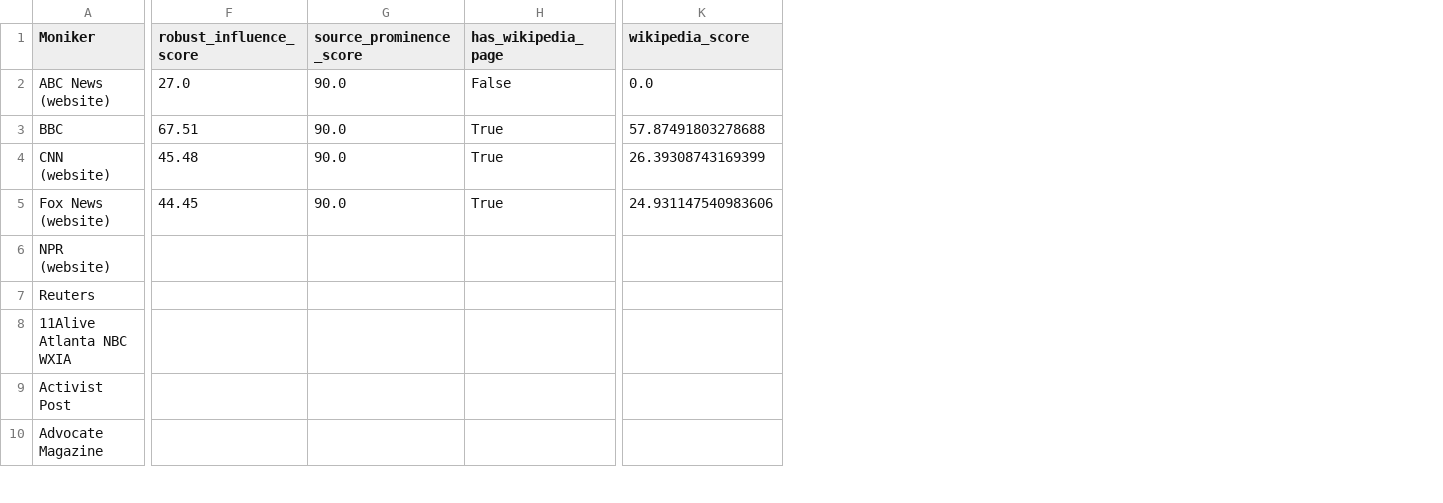
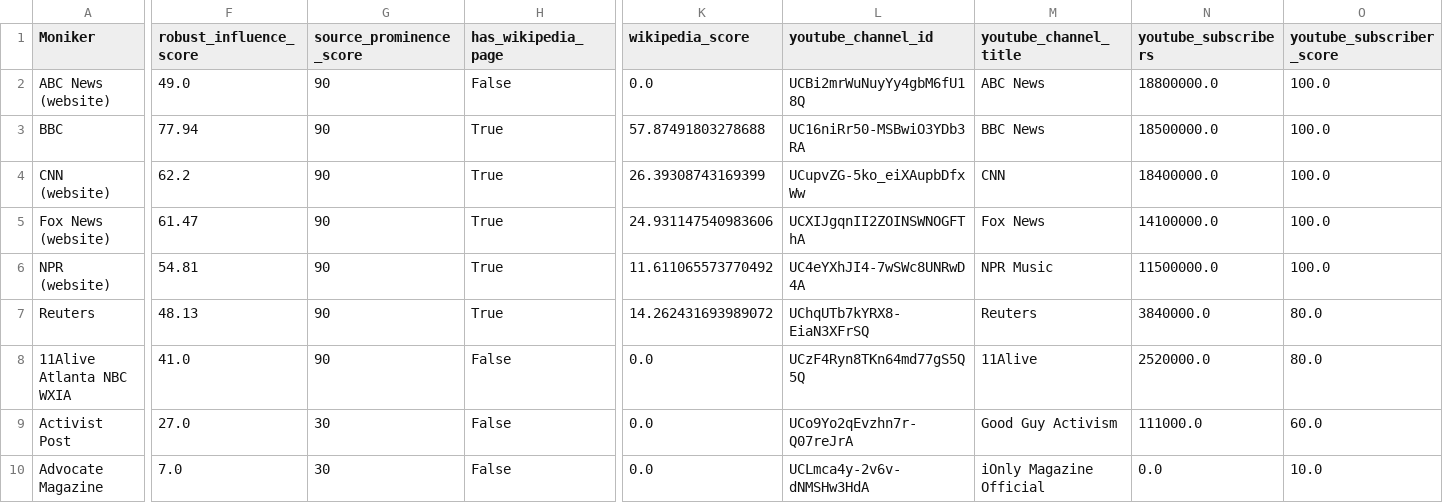
Before and after one commit to wh33les/media-bias-dashboard, a CSV file: data/test_results.csv, drawn as a sheet; only a part is shown, gaps mark what is left out; the diff covers the shown part only; the diff names each change by its address in the sheet, - before the commit and + after, or states it on an @@ line.

```diff
--- a/data/test_results.csv
+++ b/data/test_results.csv
+column L (youtube_channel_id), rows 2-10: UCBi2mrWuNuyYy4gbM6fU18Q | UC16niRr50-MSBwiO3YDb3RA | UCupvZG-5ko_eiXAupbDfxWw | UCXIJgqnII2ZOINSWNOGFThA | UC4eYXhJI4-7wSWc8UNRwD4A | UChqUTb7kYRX8-EiaN3XFrSQ | UCzF4Ryn8TKn64md77gS5Q5Q | UCo9Yo2qEvzhn7r-Q07reJrA | UCLmca4y-2v6v-dNMSHw3HdA
+column M (youtube_channel_title), rows 2-10: ABC News | BBC News | CNN | Fox News | NPR Music | Reuters | 11Alive | Good Guy Activism | iOnly Magazine Official
+column N (youtube_subscribers), rows 2-10: 18800000.0 | 18500000.0 | 18400000.0 | 14100000.0 | 11500000.0 | 3840000.0 | 2520000.0 | 111000.0 | 0.0
+column O (youtube_subscriber_score), rows 2-10: 100.0 | 100.0 | 100.0 | 100.0 | 100.0 | 80.0 | 80.0 | 60.0 | 10.0
-F2 (robust_influence_score): 27.0
+F2 (robust_influence_score): 49.0
-G2:G5 (source_prominence_score): 90.0
+G2:G5 (source_prominence_score): 90
-F3 (robust_influence_score): 67.51
+F3 (robust_influence_score): 77.94
-F4 (robust_influence_score): 45.48
+F4 (robust_influence_score): 62.2
-F5 (robust_influence_score): 44.45
+F5 (robust_influence_score): 61.47
-F6 (robust_influence_score): (empty)
+F6 (robust_influence_score): 54.81
-G6:G8 (source_prominence_score): (empty)
+G6:G8 (source_prominence_score): 90
-H6:H7 (has_wikipedia_page): (empty)
+H6:H7 (has_wikipedia_page): True
-K6 (wikipedia_score): (empty)
+K6 (wikipedia_score): 11.611065573770492
-F7 (robust_influence_score): (empty)
+F7 (robust_influence_score): 48.13
-K7 (wikipedia_score): (empty)
+K7 (wikipedia_score): 14.262431693989072
-F8 (robust_influence_score): (empty)
+F8 (robust_influence_score): 41.0
-H8:H10 (has_wikipedia_page): (empty)
+H8:H10 (has_wikipedia_page): False
-K8:K10 (wikipedia_score): (empty)
+K8:K10 (wikipedia_score): 0.0
-F9 (robust_influence_score): (empty)
+F9 (robust_influence_score): 27.0
-G9:G10 (source_prominence_score): (empty)
+G9:G10 (source_prominence_score): 30
-F10 (robust_influence_score): (empty)
+F10 (robust_influence_score): 7.0
```
Also changed, not shown: 4 added columns and 58 edited cells elsewhere in this file, 10 other files.
